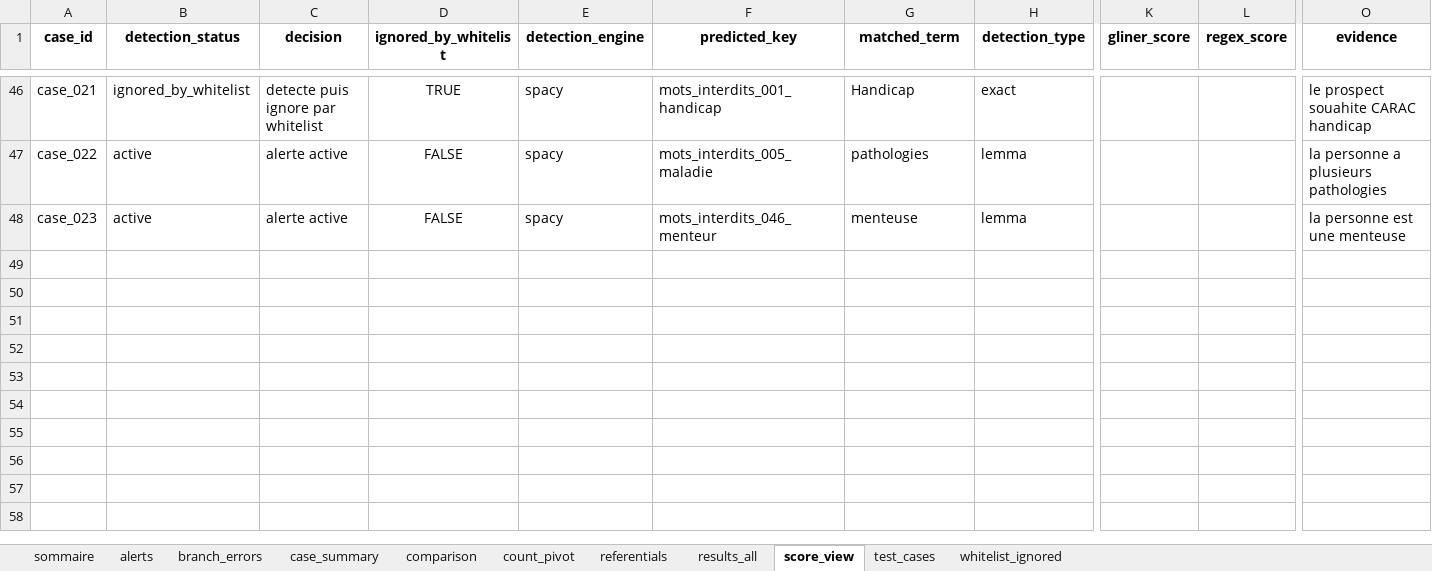
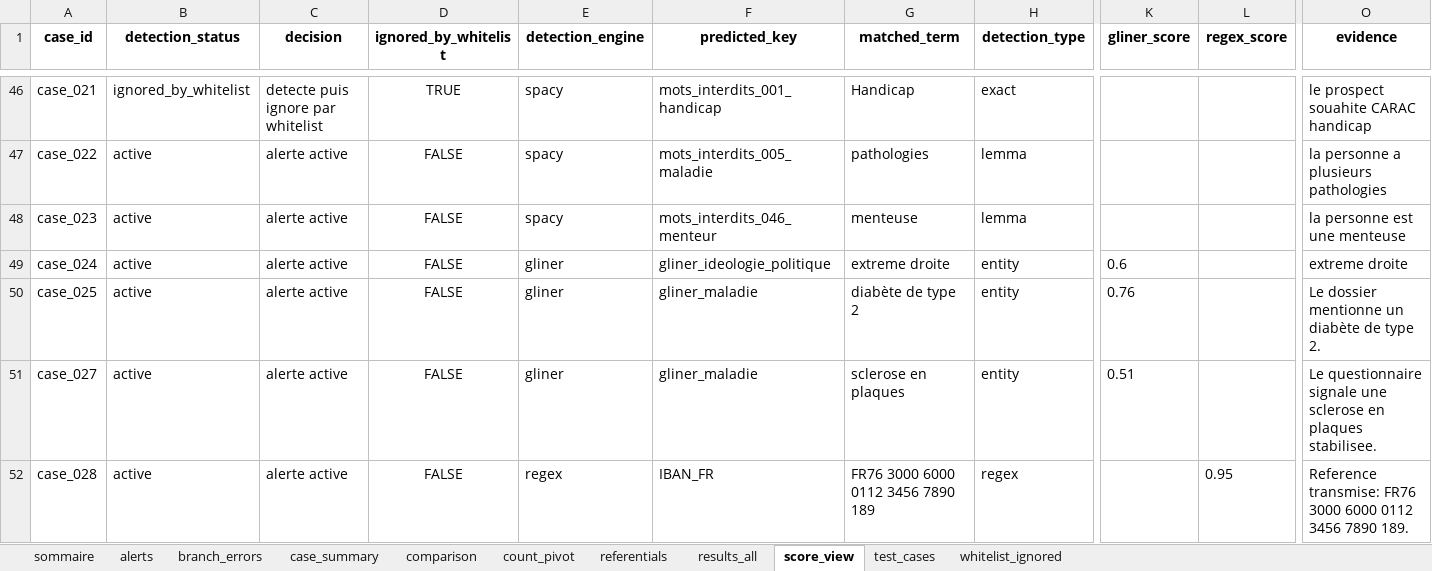
Before and after one commit to musvs34/TestPresentationNLP, an Excel workbook: outputs/comparaison_branches/comparaison_branches.xlsx, sheet score_view, drawn as a sheet; only a part is shown, gaps mark what is left out; values as stored, in another font and other column widths than the file's, no borders; rows hold the shown columns only; the diff names each change by its address in the sheet, - before the commit and + after, or states it on an @@ line.

```diff
--- a/outputs/comparaison_branches/comparaison_branches.xlsx (sheet score_view)
+++ b/outputs/comparaison_branches/comparaison_branches.xlsx (sheet score_view)
+row 49: case_024 | active | alerte active | FALSE | gliner | gliner_ideologie_politique | extreme droite | entity | 0.6 |  | extreme droite
+row 50: case_025 | active | alerte active | FALSE | gliner | gliner_maladie | diabète de type 2 | entity | 0.76 |  | Le dossier mentionne un diabète de type 2.
+row 51: case_027 | active | alerte active | FALSE | gliner | gliner_maladie | sclerose en plaques | entity | 0.51 |  | Le questionnaire signale une sclerose en plaques stabilisee.
+row 52: case_028 | active | alerte active | FALSE | regex | IBAN_FR | FR76 3000 6000 0112 3456 7890 189 | regex |  | 0.95 | Reference transmise: FR76 3000 6000 0112 3456 7890 189.
```
Also changed, not shown: sheet results_all, sheet alerts, sheet case_summary, sheet comparison, sheet count_pivot, sheet test_cases, 1 more sheet.
